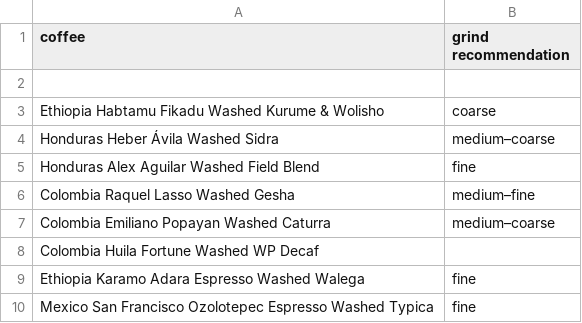
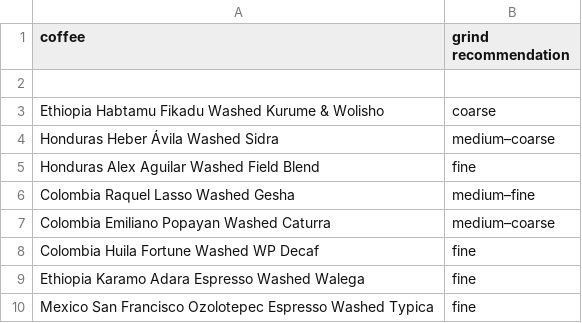
Before and after one commit to SubtextAl/subtext-data, a CSV file: docs/coffees.csv, drawn as a sheet.

Commit message:
Update grind size for Huila Fortune WP Decaf

```diff
--- a/docs/coffees.csv
+++ b/docs/coffees.csv
@@ -7,3 +7,3 @@ Colombia Raquel Lasso Washed Gesha,medium–fine
 Colombia Emiliano Popayan Washed Caturra,medium–coarse
-Colombia Huila Fortune Washed WP Decaf,
+Colombia Huila Fortune Washed WP Decaf,fine
 Ethiopia Karamo Adara Espresso Washed Walega,fine
```
